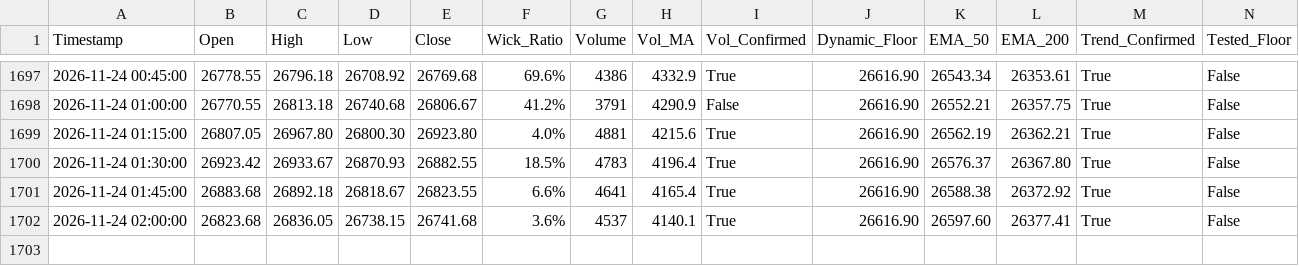
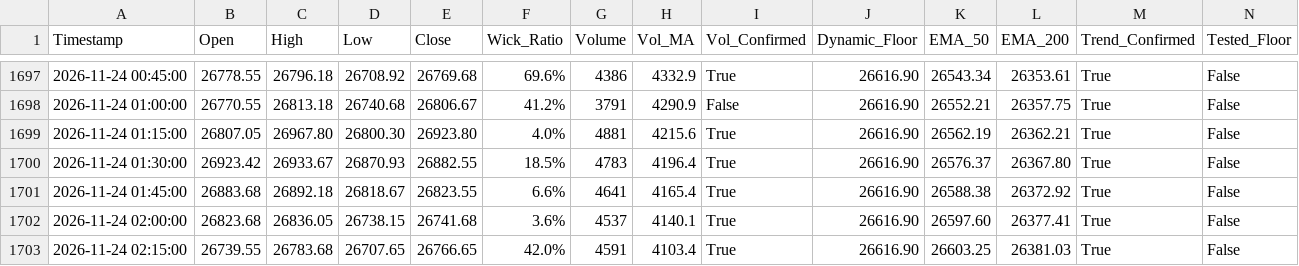
Before and after one commit to shashidaren/nasdaq-trading-bot, a CSV file: forward_test_log.csv, drawn as a sheet; only a part is shown, gaps mark what is left out; rows hold the shown columns only; the diff names each change by its address in the sheet, - before the commit and + after, or states it on an @@ line.

```diff
--- a/forward_test_log.csv
+++ b/forward_test_log.csv
+row 1703: 2026-11-24 02:15:00 | 26739.55 | 26783.68 | 26707.65 | 26766.65 | 42.0% | 4591 | 4103.4 | True | 26616.90 | 26603.25 | 26381.03 | True | False
```
Also changed, not shown: xm_data/quotes-2026-11-24.csv, 2 other files.
